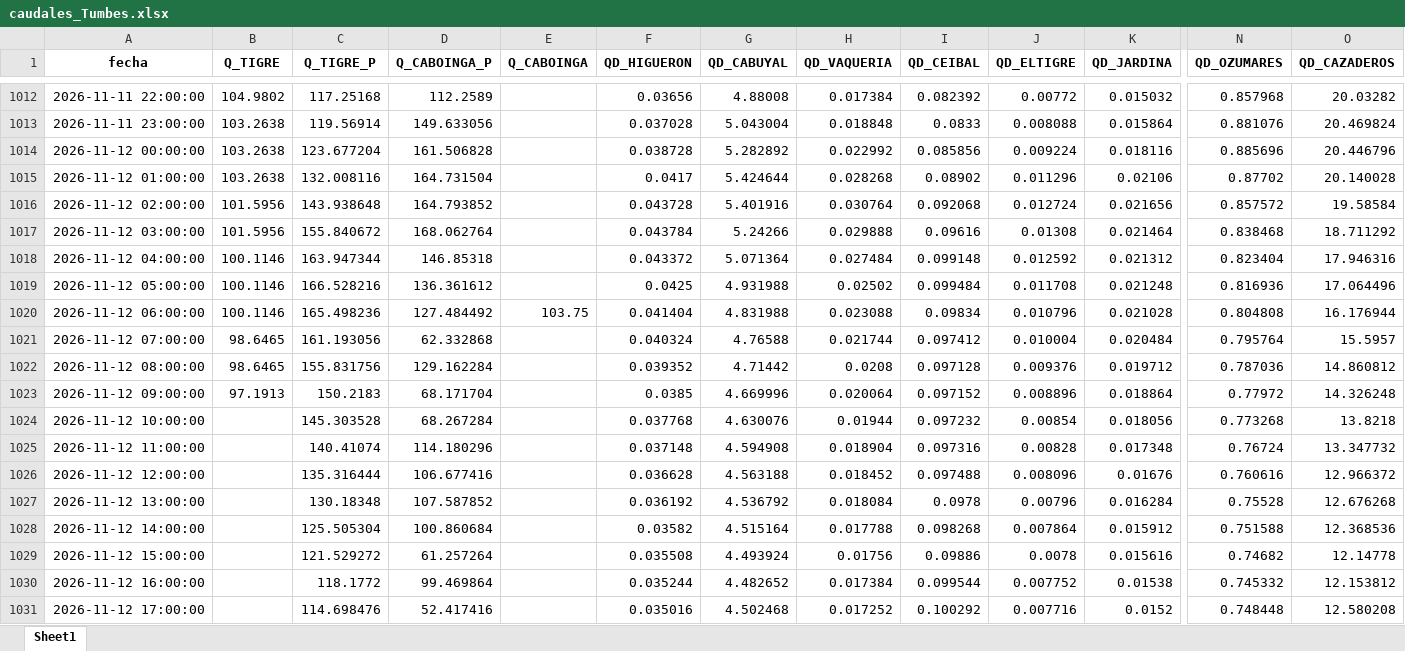
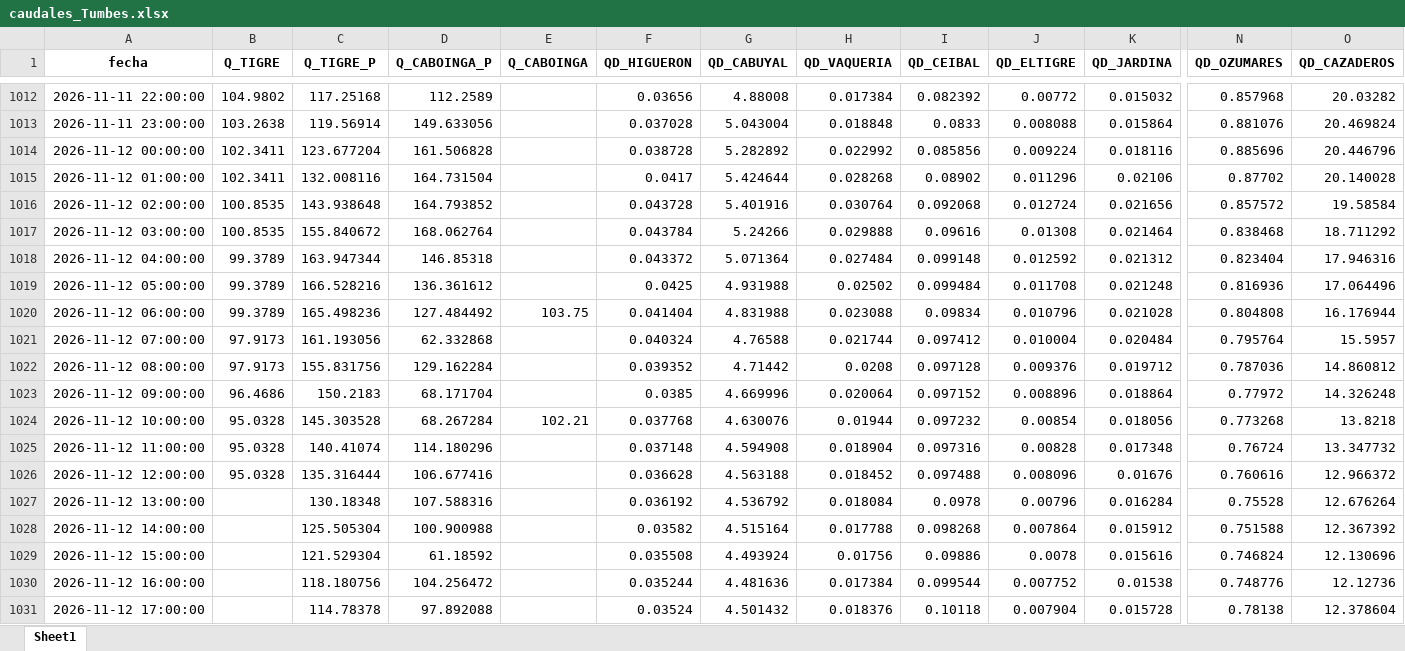
Before and after one commit to jamesvidalm/visor-Tumbes, an Excel workbook: data/caudales/caudales_Tumbes.xlsx, sheet Sheet1, drawn as a sheet; only a part is shown, gaps mark what is left out; values as stored, in another font and other column widths than the file's, no borders; the diff covers the shown part only; the diff names each change by its address in the sheet, - before the commit and + after, or states it on an @@ line.

Commit message:
Add files via upload

```diff
--- a/data/caudales/caudales_Tumbes.xlsx (sheet Sheet1)
+++ b/data/caudales/caudales_Tumbes.xlsx (sheet Sheet1)
-B1014:B1015 (Q_TIGRE): 103.2638
+B1014:B1015 (Q_TIGRE): 102.3411
-B1016:B1017 (Q_TIGRE): 101.5956
+B1016:B1017 (Q_TIGRE): 100.8535
-B1018:B1020 (Q_TIGRE): 100.1146
+B1018:B1020 (Q_TIGRE): 99.3789
-B1021:B1022 (Q_TIGRE): 98.6465
+B1021:B1022 (Q_TIGRE): 97.9173
-B1023 (Q_TIGRE): 97.1913
+B1023 (Q_TIGRE): 96.4686
-B1024:B1026 (Q_TIGRE): (empty)
+B1024:B1026 (Q_TIGRE): 95.0328
-E1024 (Q_CABOINGA): (empty)
+E1024 (Q_CABOINGA): 102.21
-D1027 (Q_CABOINGA_P): 107.587852
+D1027 (Q_CABOINGA_P): 107.588316
-O1027 (QD_CAZADEROS): 12.676268
+O1027 (QD_CAZADEROS): 12.676264
-D1028 (Q_CABOINGA_P): 100.860684
+D1028 (Q_CABOINGA_P): 100.900988
-O1028 (QD_CAZADEROS): 12.368536
+O1028 (QD_CAZADEROS): 12.367392
-C1029 (Q_TIGRE_P): 121.529272
+C1029 (Q_TIGRE_P): 121.529304
-D1029 (Q_CABOINGA_P): 61.257264
+D1029 (Q_CABOINGA_P): 61.18592
-N1029 (QD_OZUMARES): 0.74682
+N1029 (QD_OZUMARES): 0.746824
-O1029 (QD_CAZADEROS): 12.14778
+O1029 (QD_CAZADEROS): 12.130696
-C1030 (Q_TIGRE_P): 118.1772
+C1030 (Q_TIGRE_P): 118.180756
-D1030 (Q_CABOINGA_P): 99.469864
+D1030 (Q_CABOINGA_P): 104.256472
-G1030 (QD_CABUYAL): 4.482652
+G1030 (QD_CABUYAL): 4.481636
-N1030 (QD_OZUMARES): 0.745332
+N1030 (QD_OZUMARES): 0.748776
-O1030 (QD_CAZADEROS): 12.153812
+O1030 (QD_CAZADEROS): 12.12736
-C1031 (Q_TIGRE_P): 114.698476
+C1031 (Q_TIGRE_P): 114.78378
-D1031 (Q_CABOINGA_P): 52.417416
+D1031 (Q_CABOINGA_P): 97.892088
-F1031 (QD_HIGUERON): 0.035016
+F1031 (QD_HIGUERON): 0.03524
-G1031 (QD_CABUYAL): 4.502468
+G1031 (QD_CABUYAL): 4.501432
-H1031 (QD_VAQUERIA): 0.017252
+H1031 (QD_VAQUERIA): 0.018376
-I1031 (QD_CEIBAL): 0.100292
+I1031 (QD_CEIBAL): 0.10118
-J1031 (QD_ELTIGRE): 0.007716
+J1031 (QD_ELTIGRE): 0.007904
-K1031 (QD_JARDINA): 0.0152
+K1031 (QD_JARDINA): 0.015728
-N1031 (QD_OZUMARES): 0.748448
+N1031 (QD_OZUMARES): 0.78138
-O1031 (QD_CAZADEROS): 12.580208
+O1031 (QD_CAZADEROS): 12.378604
```
Also changed, not shown: 5 added rows and 674 edited cells elsewhere in this sheet.
